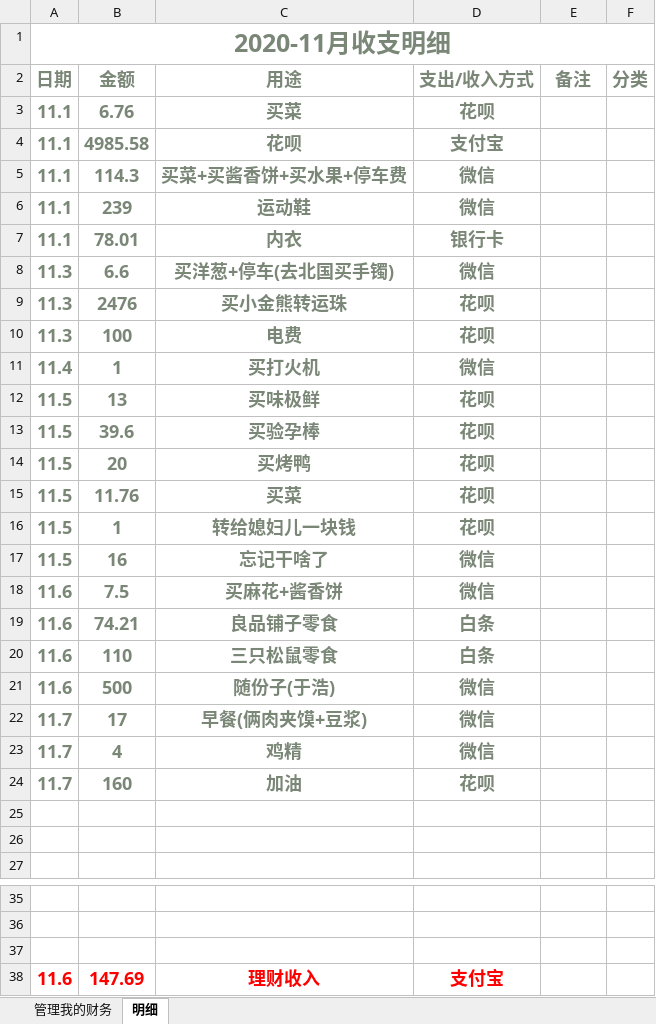
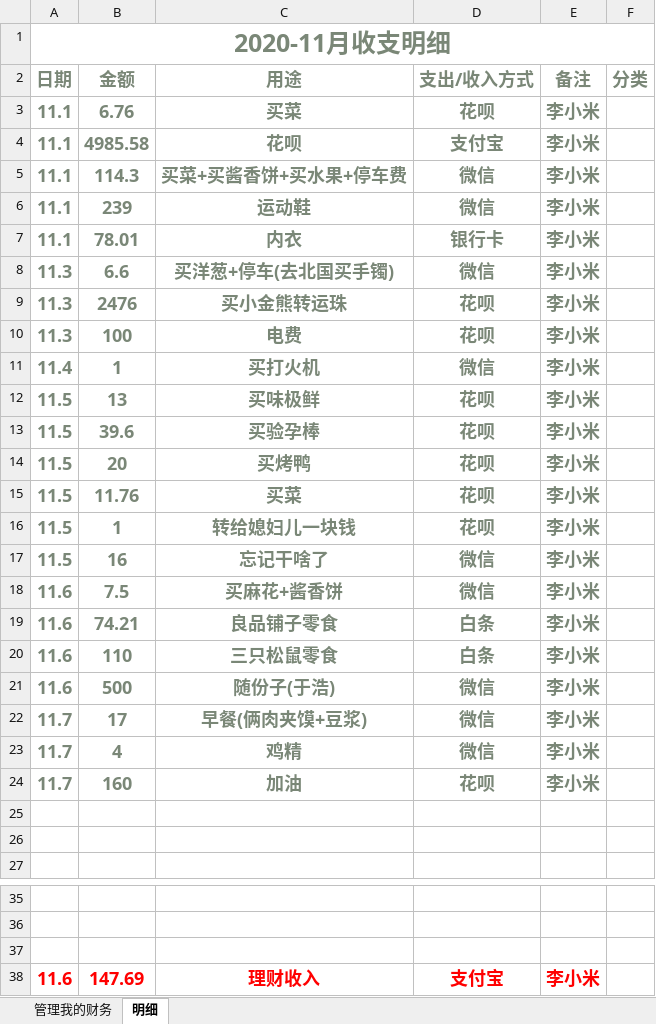
Before and after one commit to niuyacong0007/We-Want-to-do, an Excel workbook: 账单/2020-11月收支.xlsx, sheet 明细, drawn as a sheet; only a part is shown, gaps mark what is left out; values as stored, in another font and other column widths than the file's, no borders; the diff names each change by its address in the sheet, - before the commit and + after, or states it on an @@ line.

Commit message:
fix

```diff
--- a/账单/2020-11月收支.xlsx (sheet 明细)
+++ b/账单/2020-11月收支.xlsx (sheet 明细)
-E3:E24 (备注): (empty)
+E3:E24 (备注): 李小米
-E38 (备注): (empty)
+E38 (备注): 李小米
```
